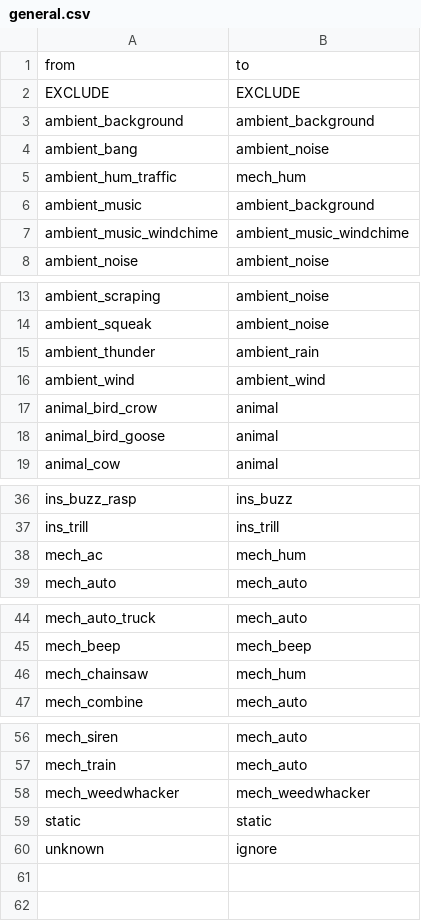
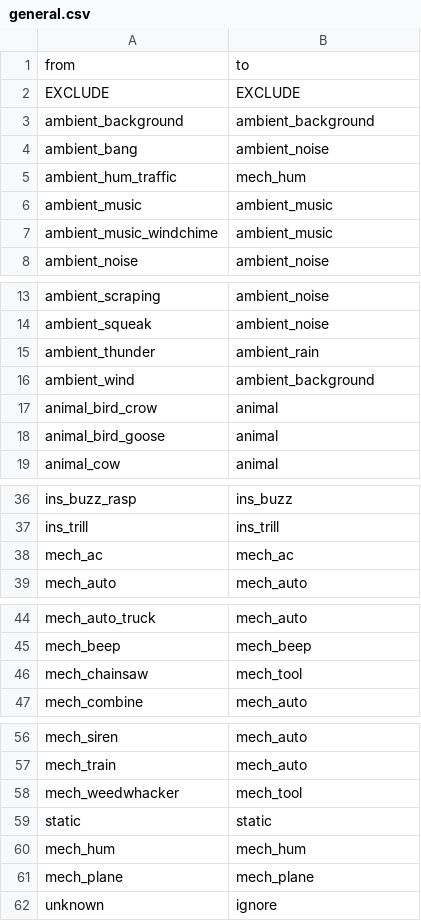
Before and after one commit to OSU-Bee-Lab/buzzdetect-training, a CSV file: translations/general.csv, drawn as a sheet; only a part is shown, gaps mark what is left out; the diff covers the shown part only.

```diff
--- a/translations/general.csv
+++ b/translations/general.csv
@@ -5,4 +5,4 @@
 "ambient_hum_traffic","mech_hum"
-"ambient_music","ambient_background"
-"ambient_music_windchime","ambient_music_windchime"
+"ambient_music","ambient_music"
+"ambient_music_windchime","ambient_music"
 "ambient_noise","ambient_noise"
@@ -15,3 +15,3 @@
 "ambient_thunder","ambient_rain"
-"ambient_wind","ambient_wind"
+"ambient_wind","ambient_background"
 "animal_bird_crow","animal"
@@ -37,3 +37,3 @@
 "ins_trill","ins_trill"
-"mech_ac","mech_hum"
+"mech_ac","mech_ac"
 "mech_auto","mech_auto"
@@ -45,3 +45,3 @@
 "mech_beep","mech_beep"
-"mech_chainsaw","mech_hum"
+"mech_chainsaw","mech_tool"
 "mech_combine","mech_auto"
@@ -57,4 +57,6 @@
 "mech_train","mech_auto"
-"mech_weedwhacker","mech_weedwhacker"
+"mech_weedwhacker","mech_tool"
 "static","static"
+"mech_hum","mech_hum"
+"mech_plane","mech_plane"
 "unknown","ignore"
```
Also changed, not shown: 1 edited cell elsewhere in this file, 1 other file.
